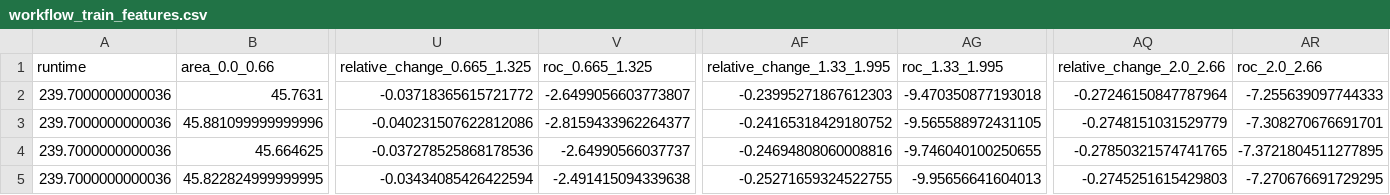
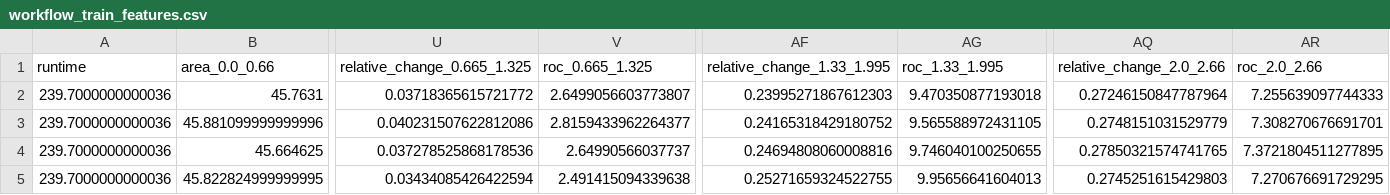
Before and after one commit to odea-project/StreamPort, a CSV file: dev/workflow_train_features.csv, drawn as a sheet; only a part is shown, gaps mark what is left out; the diff covers the shown part only; the diff names each change by its address in the sheet, - before the commit and + after, or states it on an @@ line.

Commit message:
visualize impact of serialization and train size increase

```diff
--- a/dev/workflow_train_features.csv
+++ b/dev/workflow_train_features.csv
-U2 (relative_change_0.665_1.325): -0.03718365615721772
+U2 (relative_change_0.665_1.325): 0.03718365615721772
-V2 (roc_0.665_1.325): -2.6499056603773807
+V2 (roc_0.665_1.325): 2.6499056603773807
-AF2 (relative_change_1.33_1.995): -0.23995271867612303
+AF2 (relative_change_1.33_1.995): 0.23995271867612303
-AG2 (roc_1.33_1.995): -9.470350877193018
+AG2 (roc_1.33_1.995): 9.470350877193018
-AQ2 (relative_change_2.0_2.66): -0.27246150847787964
+AQ2 (relative_change_2.0_2.66): 0.27246150847787964
-AR2 (roc_2.0_2.66): -7.255639097744333
+AR2 (roc_2.0_2.66): 7.255639097744333
-U3 (relative_change_0.665_1.325): -0.040231507622812086
+U3 (relative_change_0.665_1.325): 0.040231507622812086
-V3 (roc_0.665_1.325): -2.8159433962264377
+V3 (roc_0.665_1.325): 2.8159433962264377
-AF3 (relative_change_1.33_1.995): -0.24165318429180752
+AF3 (relative_change_1.33_1.995): 0.24165318429180752
-AG3 (roc_1.33_1.995): -9.565588972431105
+AG3 (roc_1.33_1.995): 9.565588972431105
-AQ3 (relative_change_2.0_2.66): -0.2748151031529779
+AQ3 (relative_change_2.0_2.66): 0.2748151031529779
-AR3 (roc_2.0_2.66): -7.308270676691701
+AR3 (roc_2.0_2.66): 7.308270676691701
-U4 (relative_change_0.665_1.325): -0.037278525868178536
+U4 (relative_change_0.665_1.325): 0.037278525868178536
-V4 (roc_0.665_1.325): -2.64990566037737
+V4 (roc_0.665_1.325): 2.64990566037737
-AF4 (relative_change_1.33_1.995): -0.24694808060008816
+AF4 (relative_change_1.33_1.995): 0.24694808060008816
-AG4 (roc_1.33_1.995): -9.746040100250655
+AG4 (roc_1.33_1.995): 9.746040100250655
-AQ4 (relative_change_2.0_2.66): -0.27850321574741765
+AQ4 (relative_change_2.0_2.66): 0.27850321574741765
-AR4 (roc_2.0_2.66): -7.3721804511277895
+AR4 (roc_2.0_2.66): 7.3721804511277895
-U5 (relative_change_0.665_1.325): -0.03434085426422594
+U5 (relative_change_0.665_1.325): 0.03434085426422594
-V5 (roc_0.665_1.325): -2.491415094339638
+V5 (roc_0.665_1.325): 2.491415094339638
-AF5 (relative_change_1.33_1.995): -0.25271659324522755
+AF5 (relative_change_1.33_1.995): 0.25271659324522755
-AG5 (roc_1.33_1.995): -9.95656641604013
+AG5 (roc_1.33_1.995): 9.95656641604013
-AQ5 (relative_change_2.0_2.66): -0.2745251615429803
+AQ5 (relative_change_2.0_2.66): 0.2745251615429803
-AR5 (roc_2.0_2.66): -7.270676691729295
+AR5 (roc_2.0_2.66): 7.270676691729295
```
Also changed, not shown: 105 edited cells elsewhere in this file, 7 other files.
